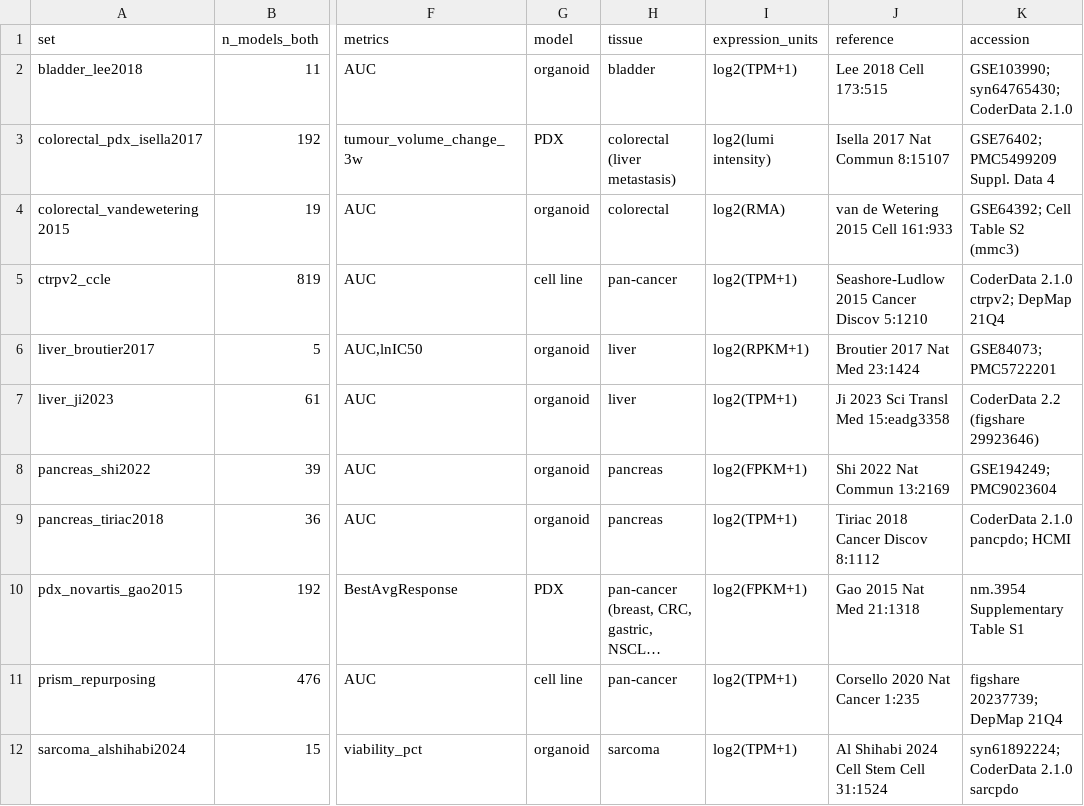
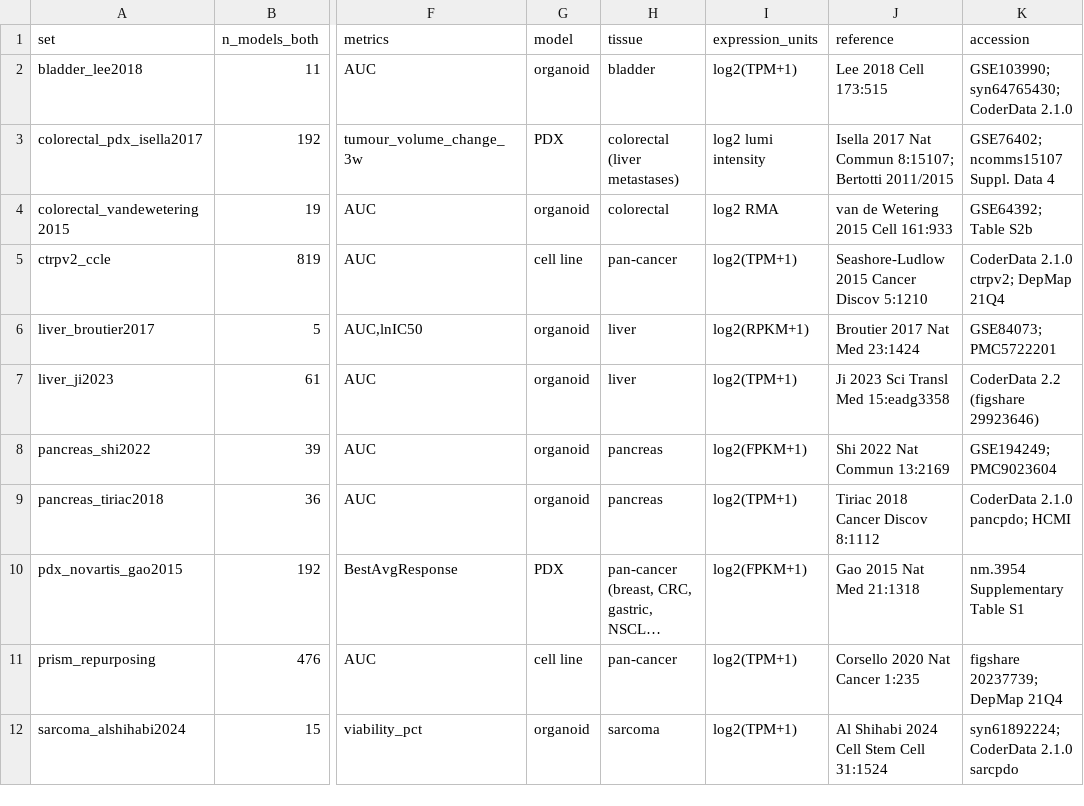
Before and after one commit to DDELabs/organoid_biomarker_detection, a TSV file: data/curated/preclinical/CATALOG_PRECLINICAL.tsv, drawn as a sheet; only a part is shown, gaps mark what is left out; long unchanged cells end in …; the diff names each change by its address in the sheet, - before the commit and + after, or states it on an @@ line.

```diff
--- a/data/curated/preclinical/CATALOG_PRECLINICAL.tsv
+++ b/data/curated/preclinical/CATALOG_PRECLINICAL.tsv
-H3 (tissue): colorectal (liver metastasis)
+H3 (tissue): colorectal (liver metastases)
-I3 (expression_units): log2(lumi intensity)
+I3 (expression_units): log2 lumi intensity
-J3 (reference): Isella 2017 Nat Commun 8:15107
+J3 (reference): Isella 2017 Nat Commun 8:15107; Bertotti 2011/2015
-K3 (accession): GSE76402; PMC5499209 Suppl. Data 4
+K3 (accession): GSE76402; ncomms15107 Suppl. Data 4
-I4 (expression_units): log2(RMA)
+I4 (expression_units): log2 RMA
-K4 (accession): GSE64392; Cell Table S2 (mmc3)
+K4 (accession): GSE64392; Table S2b
```
Also changed, not shown: robust/results/bridge/concordance.tsv, robust/results/bridge/domains.tsv, 8 other files.
